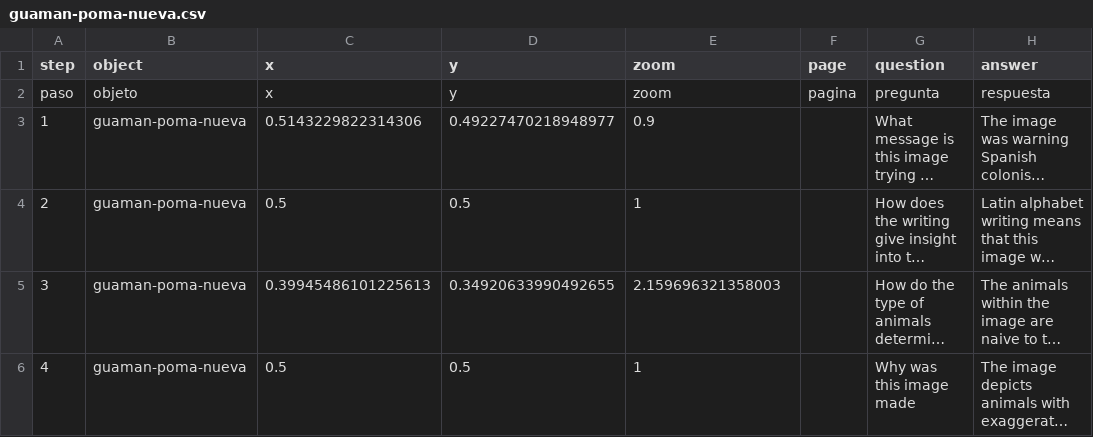
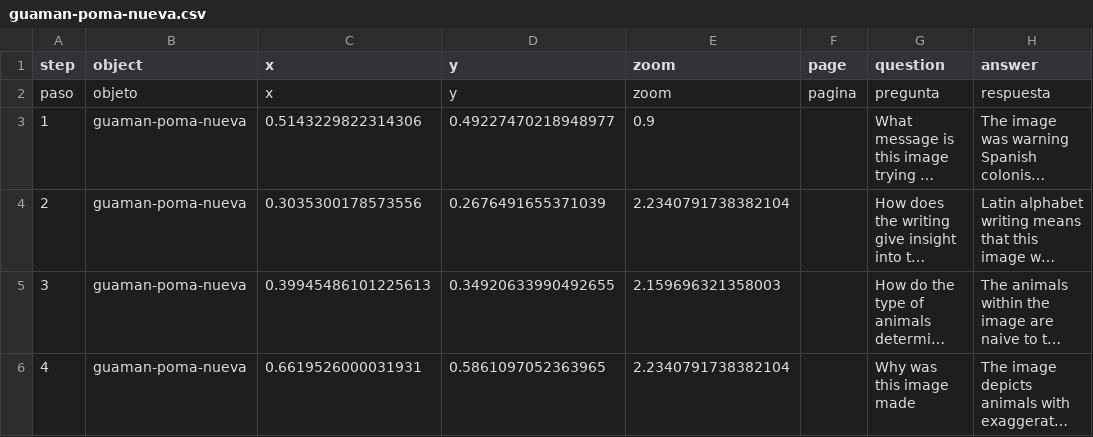
Before and after one commit to dogongem16/my-test-site, a CSV file: telar-content/spreadsheets/guaman-poma-nueva.csv, drawn as a sheet; only a part is shown; long unchanged cells end in …; the diff names each change by its address in the sheet, - before the commit and + after, or states it on an @@ line.

Commit message:
Modify 1 story, change theme
Changed:
  Story: Guamán Poma, Nueva corónica y buen gobierno

Published via Telar Compositor

```diff
--- a/telar-content/spreadsheets/guaman-poma-nueva.csv
+++ b/telar-content/spreadsheets/guaman-poma-nueva.csv
-C4 (x): 0.5
+C4 (x): 0.3035300178573556
-D4 (y): 0.5
+D4 (y): 0.2676491655371039
-E4 (zoom): 1
+E4 (zoom): 2.2340791738382104
-C6 (x): 0.5
+C6 (x): 0.6619526000031931
-D6 (y): 0.5
+D6 (y): 0.5861097052363965
-E6 (zoom): 1
+E6 (zoom): 2.2340791738382104
```
Also changed, not shown: 1 other file.
